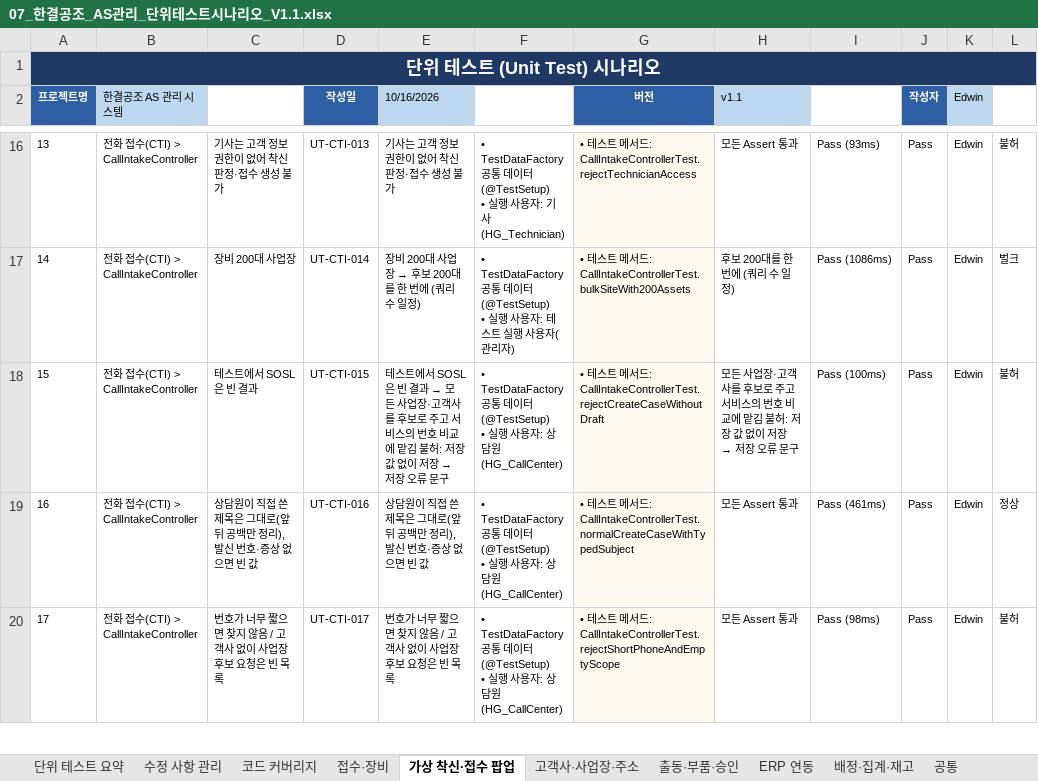
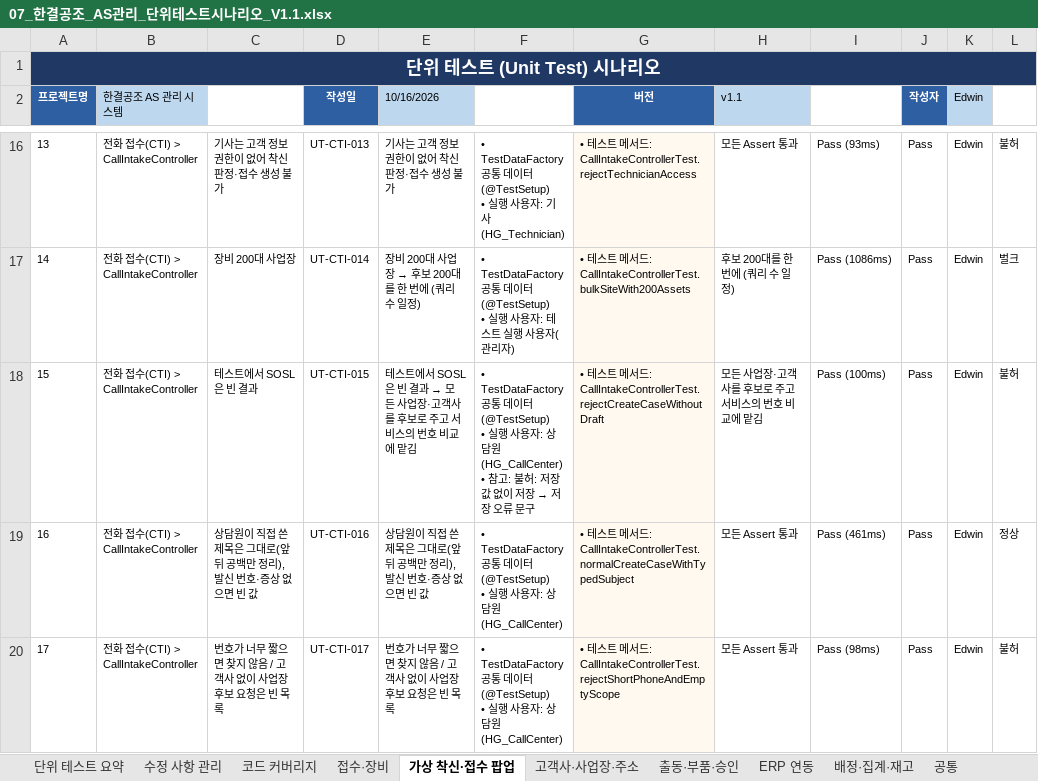
Before and after one commit to dlgkrals/sfdc-onboarding, an Excel workbook: docs/산출물/07_한결공조_AS관리_단위테스트시나리오_V1.1.xlsx, sheet 가상 착신·접수 팝업, drawn as a sheet; only a part is shown, gaps mark what is left out; values as stored, in another font and other column widths than the file's, no borders; conditional formats not drawn; ↵ is a line break in a cell; the diff names each change by its address in the sheet, - before the commit and + after, or states it on an @@ line.

```diff
--- a/docs/산출물/07_한결공조_AS관리_단위테스트시나리오_V1.1.xlsx (sheet 가상 착신·접수 팝업)
+++ b/docs/산출물/07_한결공조_AS관리_단위테스트시나리오_V1.1.xlsx (sheet 가상 착신·접수 팝업)
@@ E18 (10/16/2026): …에 맡김 불허: 저장 값 없이 저장 → 저장 오류 문구 → …에 맡김 @@
@@ F18: …원(HG_CallCenter) → …원(HG_CallCenter) ↵ • 참고: 불허: 저장 값 없이 저장 → 저장 오류 문구 @@
@@ H18 (v1.1): …에 맡김 불허: 저장 값 없이 저장 → 저장 오류 문구 → …에 맡김 @@
```
Also changed, not shown: sheet 배정·집계·재고, sheet ERP 연동, sheet 출동·부품·승인, sheet 접수·장비, charts or pictures.
